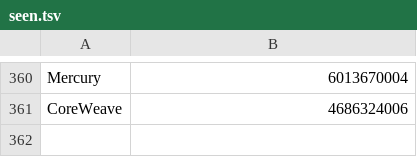
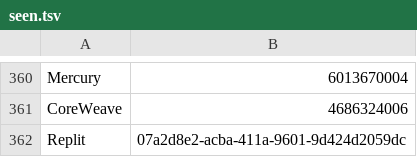
Before and after one commit to swapnilsurdi/jobscanner, a TSV file: data/seen.tsv, drawn as a sheet; only a part is shown, gaps mark what is left out; the diff names each change by its address in the sheet, - before the commit and + after, or states it on an @@ line.

```diff
--- a/data/seen.tsv
+++ b/data/seen.tsv
+row 362: Replit | 07a2d8e2-acba-411a-9601-9d424d2059dc
```
Also changed, not shown: 5 other files.
